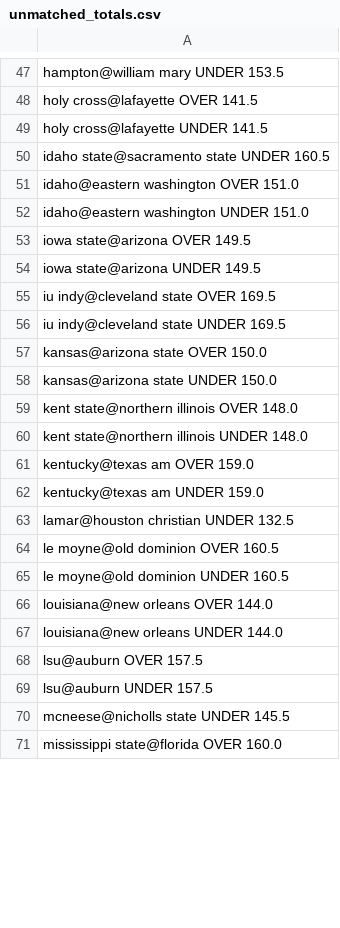
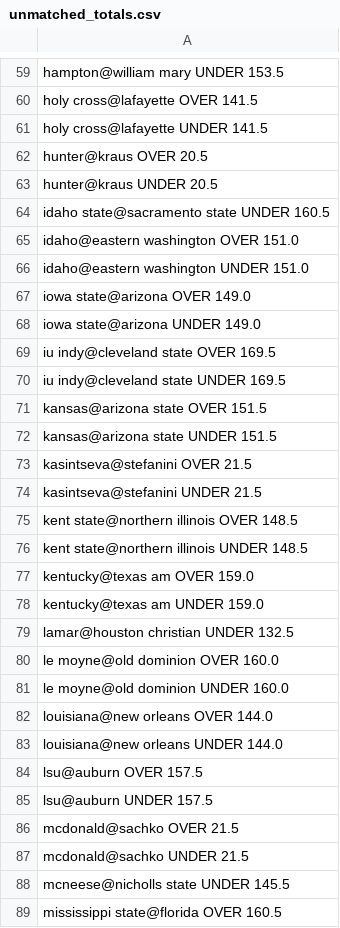
Before and after one commit to JahsonWestby/Kalshi-edge-finder, a CSV file: data/unmatched_totals.csv, drawn as a sheet; only a part is shown, gaps mark what is left out; the diff covers the shown part only.

```diff
--- a/data/unmatched_totals.csv
+++ b/data/unmatched_totals.csv
@@ -49,2 +61,4 @@ holy cross@lafayette OVER 141.5
 holy cross@lafayette UNDER 141.5
+hunter@kraus OVER 20.5
+hunter@kraus UNDER 20.5
 idaho state@sacramento state UNDER 160.5
@@ -52,10 +66,12 @@ idaho@eastern washington OVER 151.0
 idaho@eastern washington UNDER 151.0
-iowa state@arizona OVER 149.5
-iowa state@arizona UNDER 149.5
+iowa state@arizona OVER 149.0
+iowa state@arizona UNDER 149.0
 iu indy@cleveland state OVER 169.5
 iu indy@cleveland state UNDER 169.5
-kansas@arizona state OVER 150.0
-kansas@arizona state UNDER 150.0
-kent state@northern illinois OVER 148.0
-kent state@northern illinois UNDER 148.0
+kansas@arizona state OVER 151.5
+kansas@arizona state UNDER 151.5
+kasintseva@stefanini OVER 21.5
+kasintseva@stefanini UNDER 21.5
+kent state@northern illinois OVER 148.5
+kent state@northern illinois UNDER 148.5
 kentucky@texas am OVER 159.0
@@ -63,4 +79,4 @@ kentucky@texas am UNDER 159.0
 lamar@houston christian UNDER 132.5
-le moyne@old dominion OVER 160.5
-le moyne@old dominion UNDER 160.5
+le moyne@old dominion OVER 160.0
+le moyne@old dominion UNDER 160.0
 louisiana@new orleans OVER 144.0
@@ -69,3 +85,5 @@ lsu@auburn OVER 157.5
 lsu@auburn UNDER 157.5
+mcdonald@sachko OVER 21.5
+mcdonald@sachko UNDER 21.5
 mcneese@nicholls state UNDER 145.5
-mississippi state@florida OVER 160.0
+mississippi state@florida OVER 160.5
```
Also changed, not shown: 22 added rows, 1 removed row and 57 edited cells elsewhere in this file, data/edges_found.csv, data/orders_log.csv, 16 other files.
